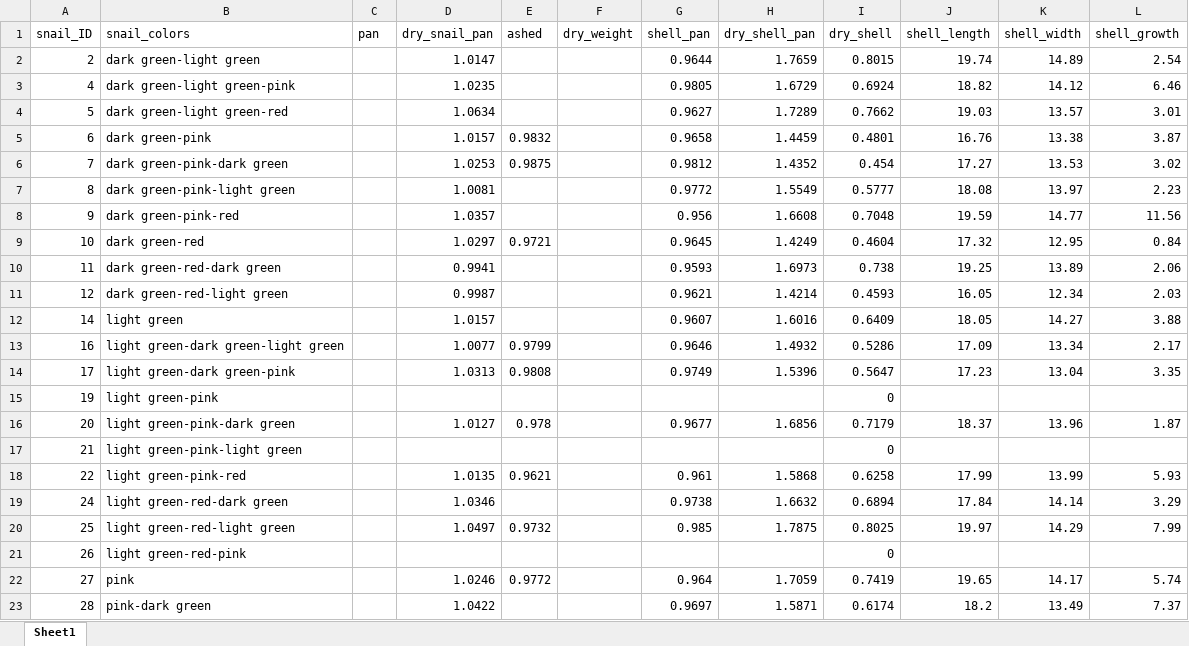
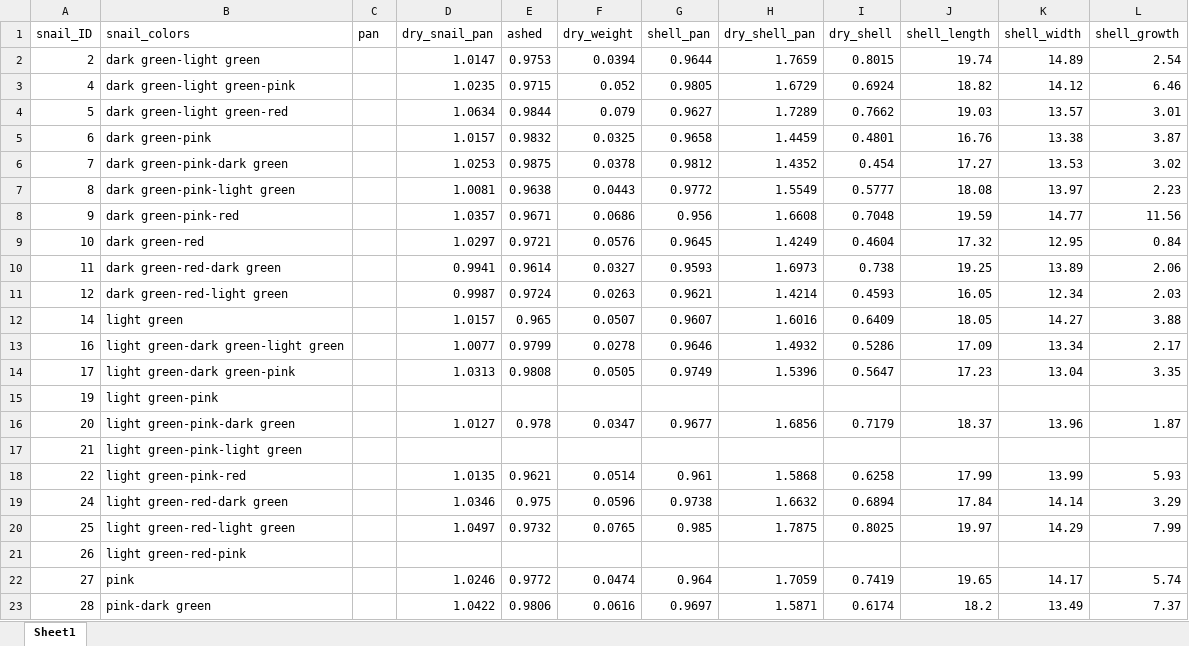
Before and after one commit to tenadhayalan/mytilus_nucella, an Excel workbook: Data/afdw/nucella_afdw.xlsx, sheet Sheet1, drawn as a sheet; only a part is shown; values as stored, in another font and other column widths than the file's, no borders; the diff covers the shown part only; the diff names each change by its address in the sheet, - before the commit and + after, or states it on an @@ line.

Commit message:
finished nucella afdw

```diff
--- a/Data/afdw/nucella_afdw.xlsx (sheet Sheet1)
+++ b/Data/afdw/nucella_afdw.xlsx (sheet Sheet1)
-E2 (ashed): (empty)
+E2 (ashed): 0.9753
-F2 (dry_weight): (empty)
+F2 (dry_weight): 0.0394
-E3 (ashed): (empty)
+E3 (ashed): 0.9715
-F3 (dry_weight): (empty)
+F3 (dry_weight): 0.052
-E4 (ashed): (empty)
+E4 (ashed): 0.9844
-F4 (dry_weight): (empty)
+F4 (dry_weight): 0.079
-F5 (dry_weight): (empty)
+F5 (dry_weight): 0.0325
-F6 (dry_weight): (empty)
+F6 (dry_weight): 0.0378
-E7 (ashed): (empty)
+E7 (ashed): 0.9638
-F7 (dry_weight): (empty)
+F7 (dry_weight): 0.0443
-E8 (ashed): (empty)
+E8 (ashed): 0.9671
-F8 (dry_weight): (empty)
+F8 (dry_weight): 0.0686
-F9 (dry_weight): (empty)
+F9 (dry_weight): 0.0576
-E10 (ashed): (empty)
+E10 (ashed): 0.9614
-F10 (dry_weight): (empty)
+F10 (dry_weight): 0.0327
-E11 (ashed): (empty)
+E11 (ashed): 0.9724
-F11 (dry_weight): (empty)
+F11 (dry_weight): 0.0263
-E12 (ashed): (empty)
+E12 (ashed): 0.965
-F12 (dry_weight): (empty)
+F12 (dry_weight): 0.0507
-F13 (dry_weight): (empty)
+F13 (dry_weight): 0.0278
-F14 (dry_weight): (empty)
+F14 (dry_weight): 0.0505
-I15 (dry_shell): 0
+I15 (dry_shell): (empty)
-F16 (dry_weight): (empty)
+F16 (dry_weight): 0.0347
-I17 (dry_shell): 0
+I17 (dry_shell): (empty)
-F18 (dry_weight): (empty)
+F18 (dry_weight): 0.0514
-E19 (ashed): (empty)
+E19 (ashed): 0.975
-F19 (dry_weight): (empty)
+F19 (dry_weight): 0.0596
-F20 (dry_weight): (empty)
+F20 (dry_weight): 0.0765
-I21 (dry_shell): 0
+I21 (dry_shell): (empty)
-F22 (dry_weight): (empty)
+F22 (dry_weight): 0.0474
-E23 (ashed): (empty)
+E23 (ashed): 0.9806
-F23 (dry_weight): (empty)
+F23 (dry_weight): 0.0616
```
Also changed, not shown: 93 edited cells elsewhere in this sheet.
